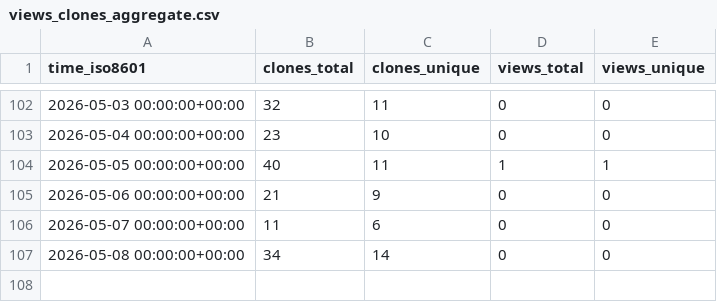
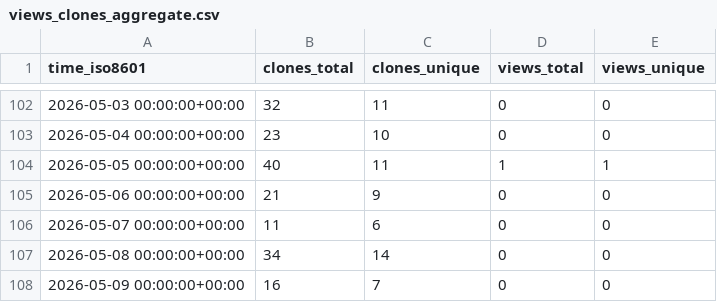
Before and after one commit to EarthSciML/OceanDynamics.jl, a CSV file: EarthSciML/OceanDynamics.jl/ghrs-data/views_clones_aggregate.csv, drawn as a sheet; only a part is shown, gaps mark what is left out.

```diff
--- a/EarthSciML/OceanDynamics.jl/ghrs-data/views_clones_aggregate.csv
+++ b/EarthSciML/OceanDynamics.jl/ghrs-data/views_clones_aggregate.csv
@@ -107 +107,2 @@ time_iso8601,clones_total,clones_unique,views_total,views_unique
 2026-05-08 00:00:00+00:00,34,14,0,0
+2026-05-09 00:00:00+00:00,16,7,0,0
```
Also changed, not shown: 1 other file.
